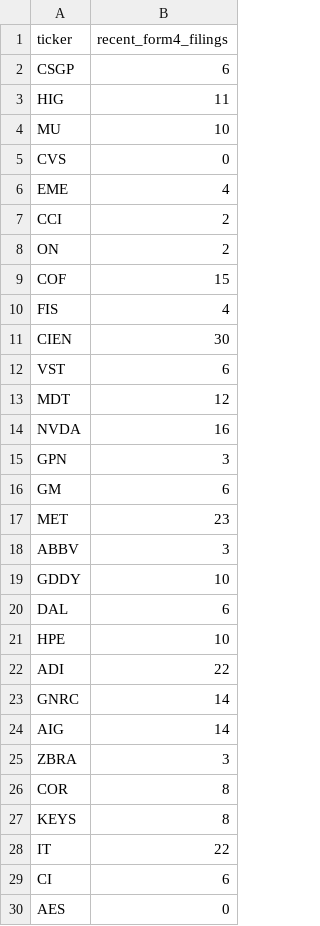
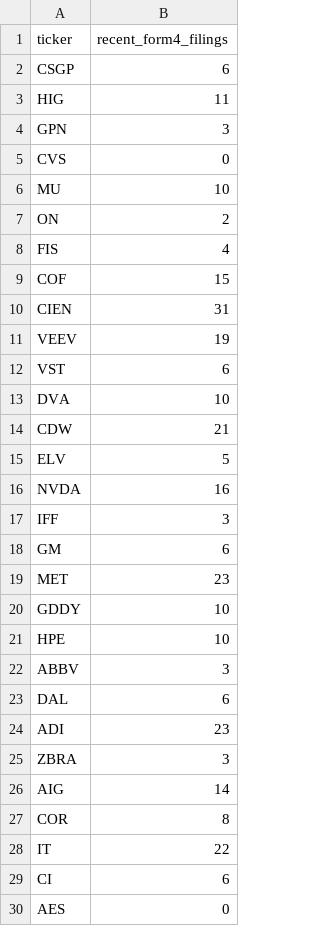
Before and after one commit to isaiahdm792-alt/stock--screener, a CSV file: insider_snapshot.csv, drawn as a sheet; only a part is shown; the diff covers the shown part only.

```diff
--- a/insider_snapshot.csv
+++ b/insider_snapshot.csv
@@ -3,26 +3,26 @@ CSGP,6
 HIG,11
+GPN,3
+CVS,0
 MU,10
-CVS,0
-EME,4
-CCI,2
 ON,2
+FIS,4
 COF,15
-FIS,4
-CIEN,30
+CIEN,31
+VEEV,19
 VST,6
-MDT,12
+DVA,10
+CDW,21
+ELV,5
 NVDA,16
-GPN,3
+IFF,3
 GM,6
 MET,23
+GDDY,10
+HPE,10
 ABBV,3
-GDDY,10
 DAL,6
-HPE,10
-ADI,22
-GNRC,14
+ADI,23
+ZBRA,3
 AIG,14
-ZBRA,3
 COR,8
-KEYS,8
 IT,22
```
Also changed, not shown: 1 added row and 1 removed row elsewhere in this file, fundamentals_snapshot.csv, scored_snapshot.csv, 3 other files.
